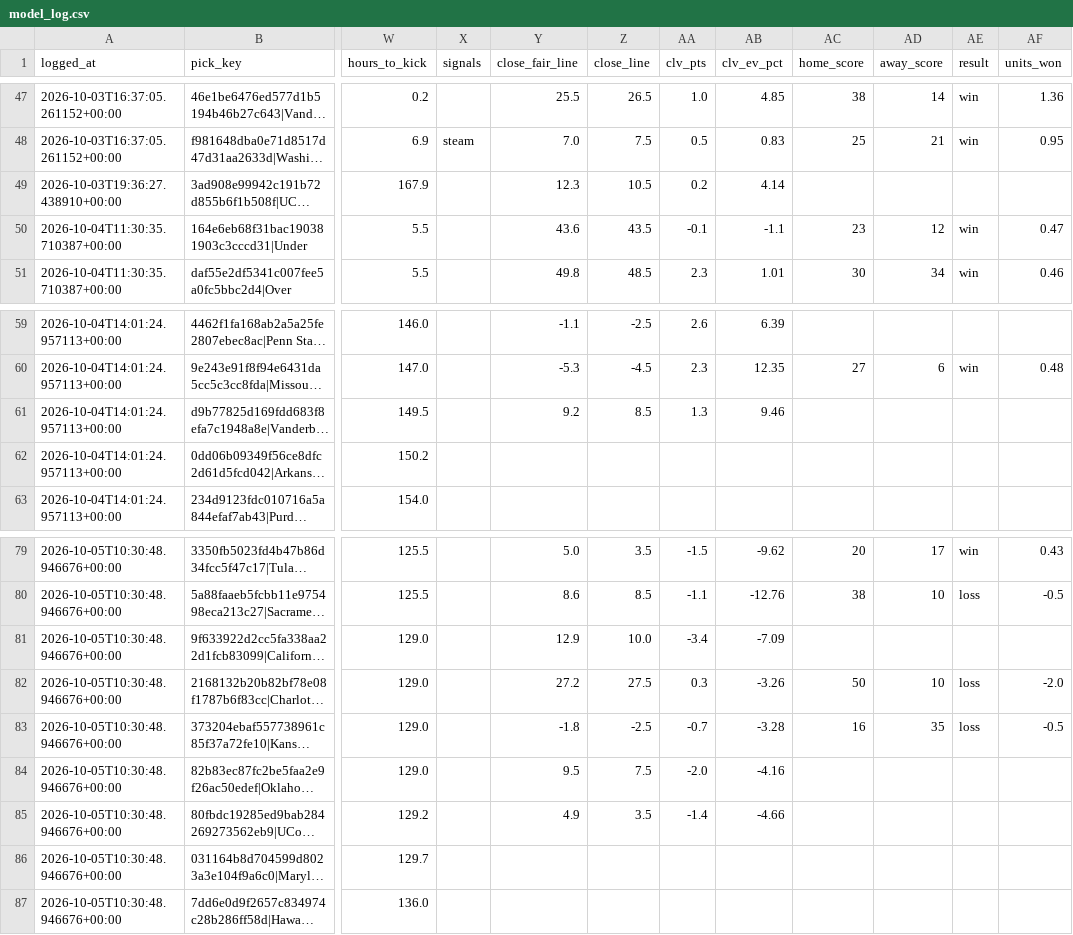
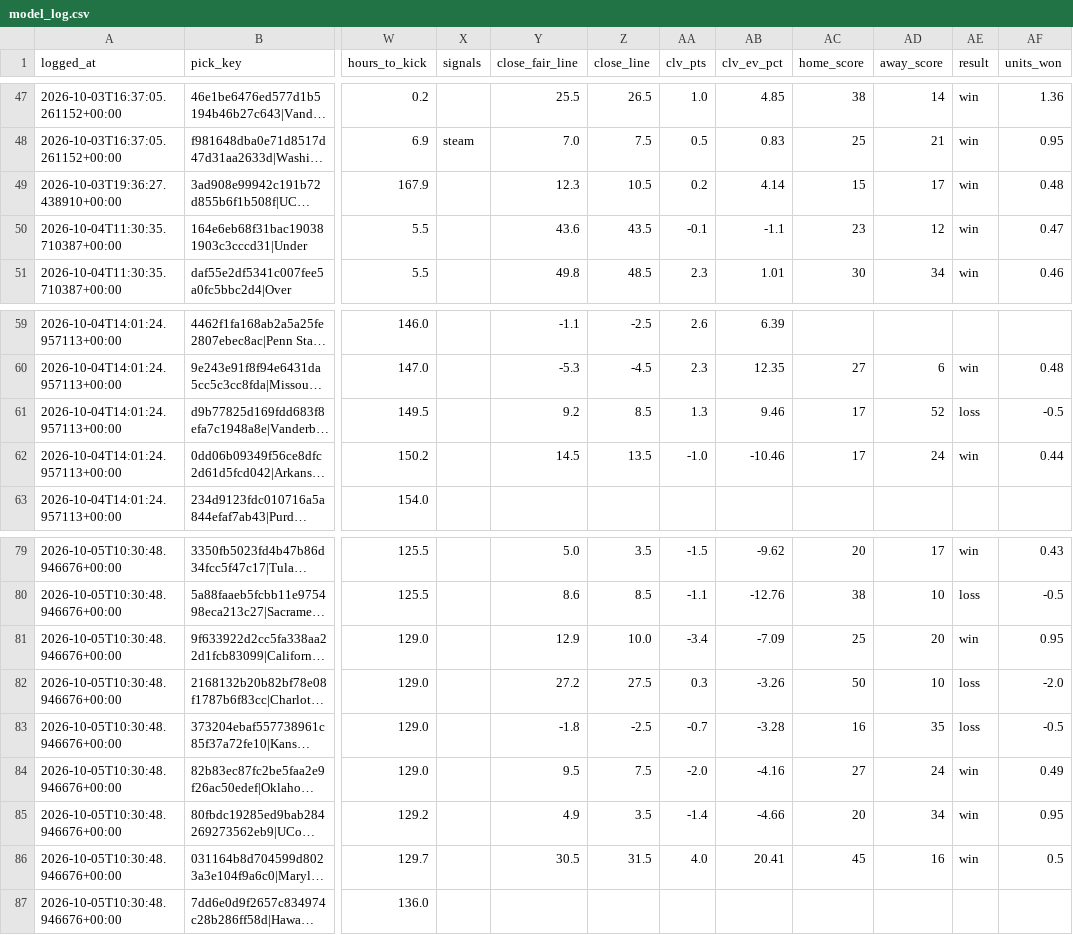
Before and after one commit to unclebuck20/betting-engine, a CSV file: data/picks/model_log.csv, drawn as a sheet; only a part is shown, gaps mark what is left out; long unchanged cells end in …; the diff covers the shown part only; the diff names each change by its address in the sheet, - before the commit and + after, or states it on an @@ line.

```diff
--- a/data/picks/model_log.csv
+++ b/data/picks/model_log.csv
-AC49 (home_score): (empty)
+AC49 (home_score): 15
-AD49 (away_score): (empty)
+AD49 (away_score): 17
-AE49 (result): (empty)
+AE49 (result): win
-AF49 (units_won): (empty)
+AF49 (units_won): 0.48
-AC61:AC62 (home_score): (empty)
+AC61:AC62 (home_score): 17
-AD61 (away_score): (empty)
+AD61 (away_score): 52
-AE61 (result): (empty)
+AE61 (result): loss
-AF61 (units_won): (empty)
+AF61 (units_won): -0.5
-Y62 (close_fair_line): (empty)
+Y62 (close_fair_line): 14.5
-Z62 (close_line): (empty)
+Z62 (close_line): 13.5
-AA62 (clv_pts): (empty)
+AA62 (clv_pts): -1.0
-AB62 (clv_ev_pct): (empty)
+AB62 (clv_ev_pct): -10.46
-AD62 (away_score): (empty)
+AD62 (away_score): 24
-AE62 (result): (empty)
+AE62 (result): win
-AF62 (units_won): (empty)
+AF62 (units_won): 0.44
-AC81 (home_score): (empty)
+AC81 (home_score): 25
-AD81 (away_score): (empty)
+AD81 (away_score): 20
-AE81 (result): (empty)
+AE81 (result): win
-AF81 (units_won): (empty)
+AF81 (units_won): 0.95
-AC84 (home_score): (empty)
+AC84 (home_score): 27
-AD84 (away_score): (empty)
+AD84 (away_score): 24
-AE84:AE86 (result): (empty)
+AE84:AE86 (result): win
-AF84 (units_won): (empty)
+AF84 (units_won): 0.49
-AC85 (home_score): (empty)
+AC85 (home_score): 20
-AD85 (away_score): (empty)
+AD85 (away_score): 34
-AF85 (units_won): (empty)
+AF85 (units_won): 0.95
-Y86 (close_fair_line): (empty)
+Y86 (close_fair_line): 30.5
-Z86 (close_line): (empty)
+Z86 (close_line): 31.5
-AA86 (clv_pts): (empty)
+AA86 (clv_pts): 4.0
-AB86 (clv_ev_pct): (empty)
+AB86 (clv_ev_pct): 20.41
-AC86 (home_score): (empty)
+AC86 (home_score): 45
-AD86 (away_score): (empty)
+AD86 (away_score): 16
-AF86 (units_won): (empty)
+AF86 (units_won): 0.5
```
Also changed, not shown: 4 edited cells elsewhere in this file, 18 other files.
